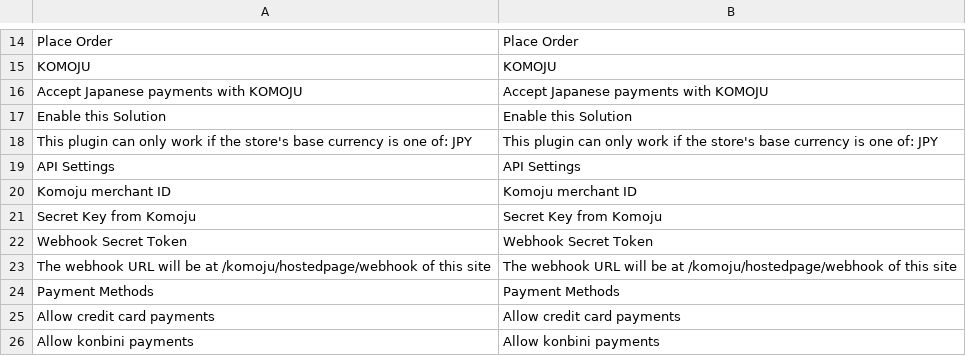
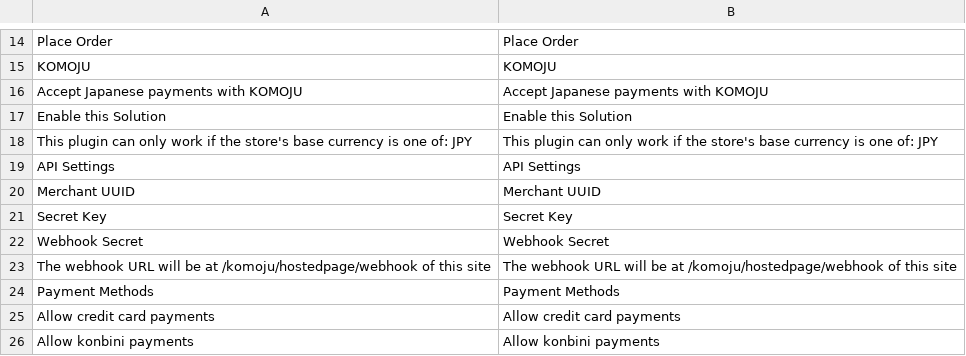
Before and after one commit to komoju/komoju-magento, a CSV file: src/app/code/Komoju/Payments/i18n/en_US.csv, drawn as a sheet; only a part is shown, gaps mark what is left out; removed rows and columns are numbered as before the commit, all else as after; the diff names each change by its address in the sheet, - before the commit and + after, or states it on an @@ line.

```diff
--- a/src/app/code/Komoju/Payments/i18n/en_US.csv
+++ b/src/app/code/Komoju/Payments/i18n/en_US.csv
-row 20: Komoju merchant ID | Komoju merchant ID
-row 21: Secret Key from Komoju | Secret Key from Komoju
-row 22: Webhook Secret Token | Webhook Secret Token
+row 20: Merchant UUID | Merchant UUID
+row 21: Secret Key | Secret Key
+row 22: Webhook Secret | Webhook Secret
```
Also changed, not shown: src/app/code/Komoju/Payments/i18n/ja_JP.csv.
